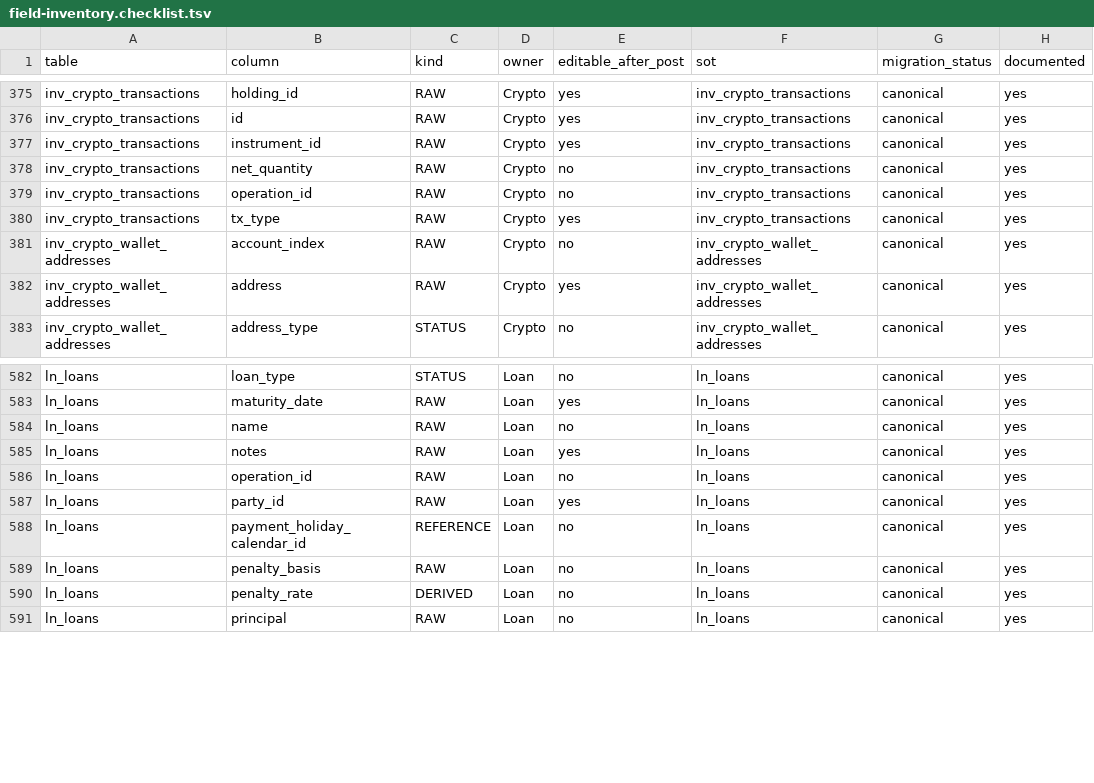
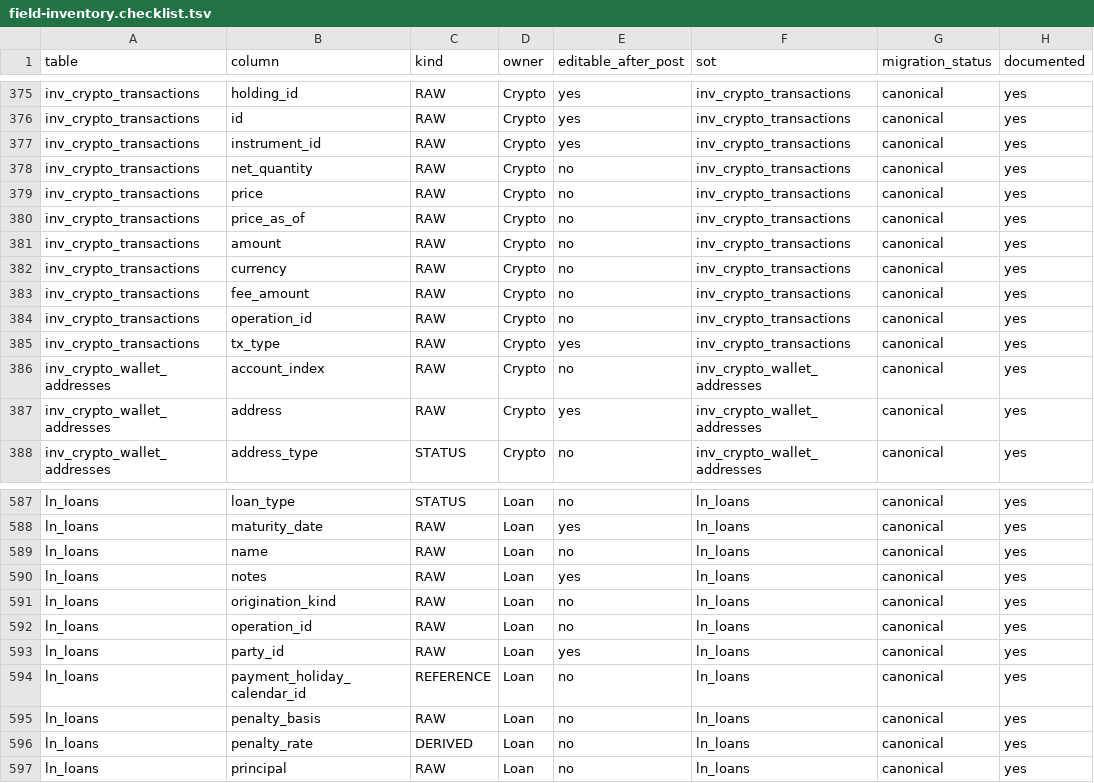
Before and after one commit to hamedalinejad/Personal-FI, a TSV file: docs/core/field-inventory.checklist.tsv, drawn as a sheet; only a part is shown, gaps mark what is left out.

Commit message:
feat(closure): apply file-level semantic closure pass
- Crypto: persist price/price_as_of/amount/currency/fee_amount; v1 currency==costCurrency
- Loan: originationKind disburse_now|record_outstanding without fabricated cash
- Gates: command:contract; field matrix sync; funds.distribution id
- Catalog: metals.sell proceedsTotal; schedule commands are calc-only
- Docs: remove vague module wording; handoff acceptance tests
- feature-field-diff stdout-only; schema/inventory/manifest regenerated

FREEZE_PROVEN remains false until full freeze-proof blockers green.

```diff
--- a/docs/core/field-inventory.checklist.tsv
+++ b/docs/core/field-inventory.checklist.tsv
@@ -378,2 +378,7 @@ inv_crypto_transactions	instrument_id	RAW	Crypto	yes	inv_crypto_transactions	can
 inv_crypto_transactions	net_quantity	RAW	Crypto	no	inv_crypto_transactions	canonical	yes
+inv_crypto_transactions	price	RAW	Crypto	no	inv_crypto_transactions	canonical	yes
+inv_crypto_transactions	price_as_of	RAW	Crypto	no	inv_crypto_transactions	canonical	yes
+inv_crypto_transactions	amount	RAW	Crypto	no	inv_crypto_transactions	canonical	yes
+inv_crypto_transactions	currency	RAW	Crypto	no	inv_crypto_transactions	canonical	yes
+inv_crypto_transactions	fee_amount	RAW	Crypto	no	inv_crypto_transactions	canonical	yes
 inv_crypto_transactions	operation_id	RAW	Crypto	no	inv_crypto_transactions	canonical	yes
@@ -585,2 +590,3 @@ ln_loans	name	RAW	Loan	no	ln_loans	canonical	yes
 ln_loans	notes	RAW	Loan	yes	ln_loans	canonical	yes
+ln_loans	origination_kind	RAW	Loan	no	ln_loans	canonical	yes
 ln_loans	operation_id	RAW	Loan	no	ln_loans	canonical	yes
```
Also changed, not shown: 26 other files.
